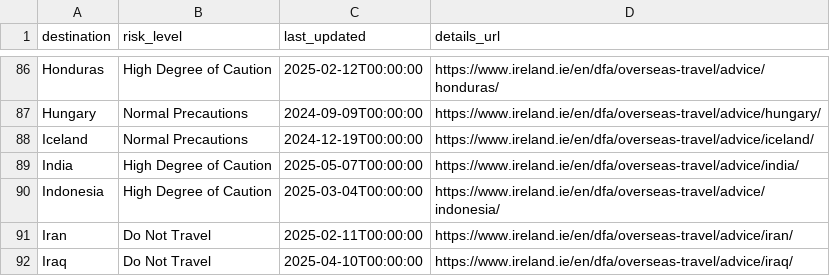
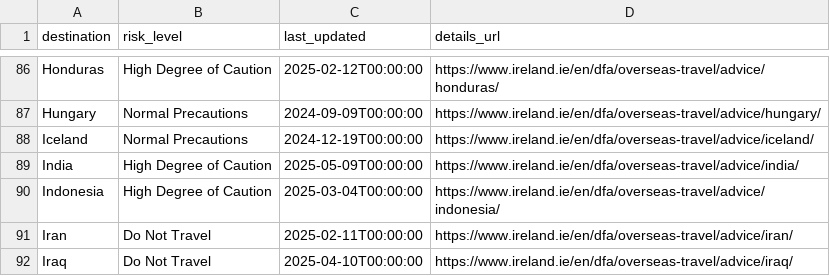
Before and after one commit to marcolussetti/travel-advisories, a CSV file: ireland_summary.csv, drawn as a sheet; only a part is shown, gaps mark what is left out.

```diff
--- a/ireland_summary.csv
+++ b/ireland_summary.csv
@@ -88,3 +88,3 @@ Hungary,Normal Precautions,2024-09-09T00:00:00,https://www.ireland.ie/en/dfa/ove
 Iceland,Normal Precautions,2024-12-19T00:00:00,https://www.ireland.ie/en/dfa/overseas-travel/advice/iceland/
-India,High Degree of Caution,2025-05-07T00:00:00,https://www.ireland.ie/en/dfa/overseas-travel/advice/india/
+India,High Degree of Caution,2025-05-09T00:00:00,https://www.ireland.ie/en/dfa/overseas-travel/advice/india/
 Indonesia,High Degree of Caution,2025-03-04T00:00:00,https://www.ireland.ie/en/dfa/overseas-travel/advice/indonesia/
```
Also changed, not shown: 3 other files.
